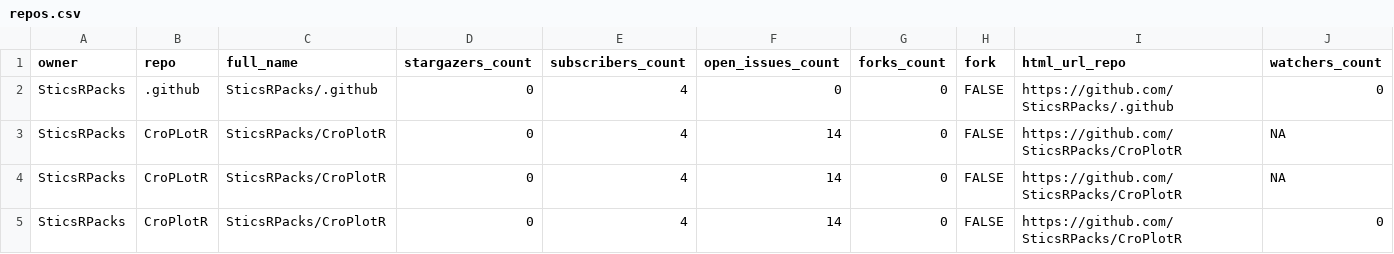
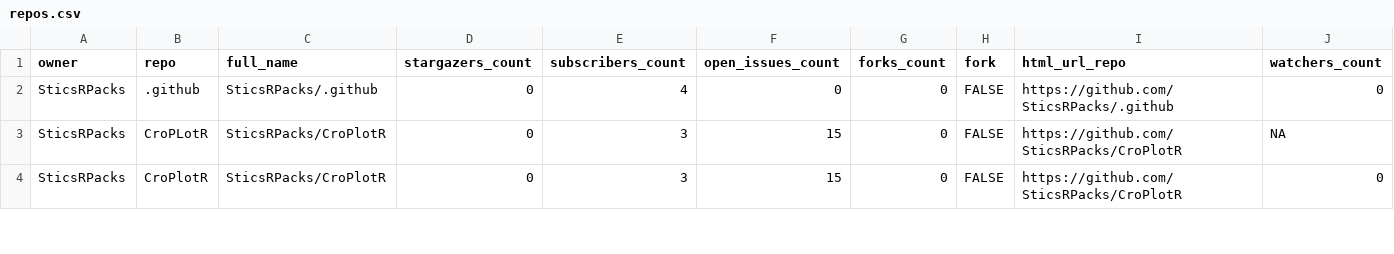
Before and after one commit to SticsRPacks/status, a CSV file: repos.csv, drawn as a sheet; only a part is shown; removed rows and columns are numbered as before the commit, all else as after; rows hold the shown columns only; the diff covers the shown part only; the diff names each change by its address in the sheet, - before the commit and + after, or states it on an @@ line.

```diff
--- a/repos.csv
+++ b/repos.csv
-E3 (subscribers_count): 4
+E3 (subscribers_count): 3
-F3 (open_issues_count): 14
+F3 (open_issues_count): 15
-row 4: SticsRPacks | CroPLotR | SticsRPacks/CroPlotR | 0 | 4 | 14 | 0 | FALSE | https://github.com/SticsRPacks/CroPlotR | NA
-E4 (subscribers_count): 4
+E4 (subscribers_count): 3
-F4 (open_issues_count): 14
+F4 (open_issues_count): 15
```
Also changed, not shown: 1 added row, 1 removed row and 18 edited cells elsewhere in this file, 2 other files.
